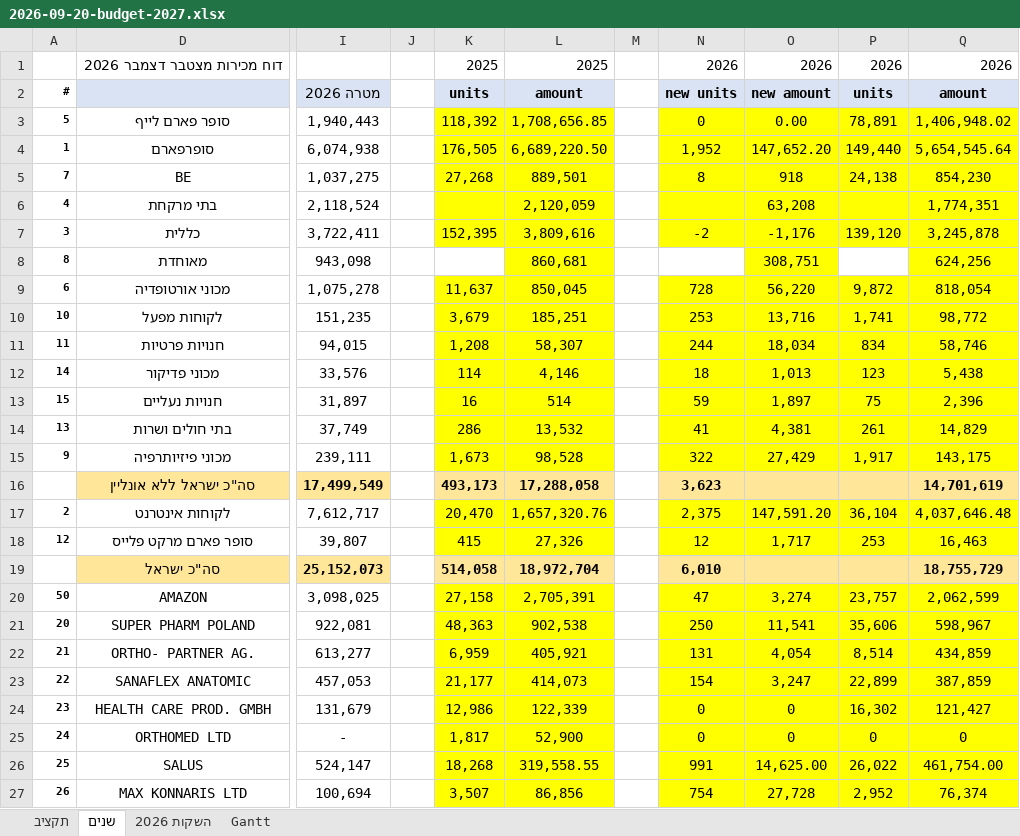
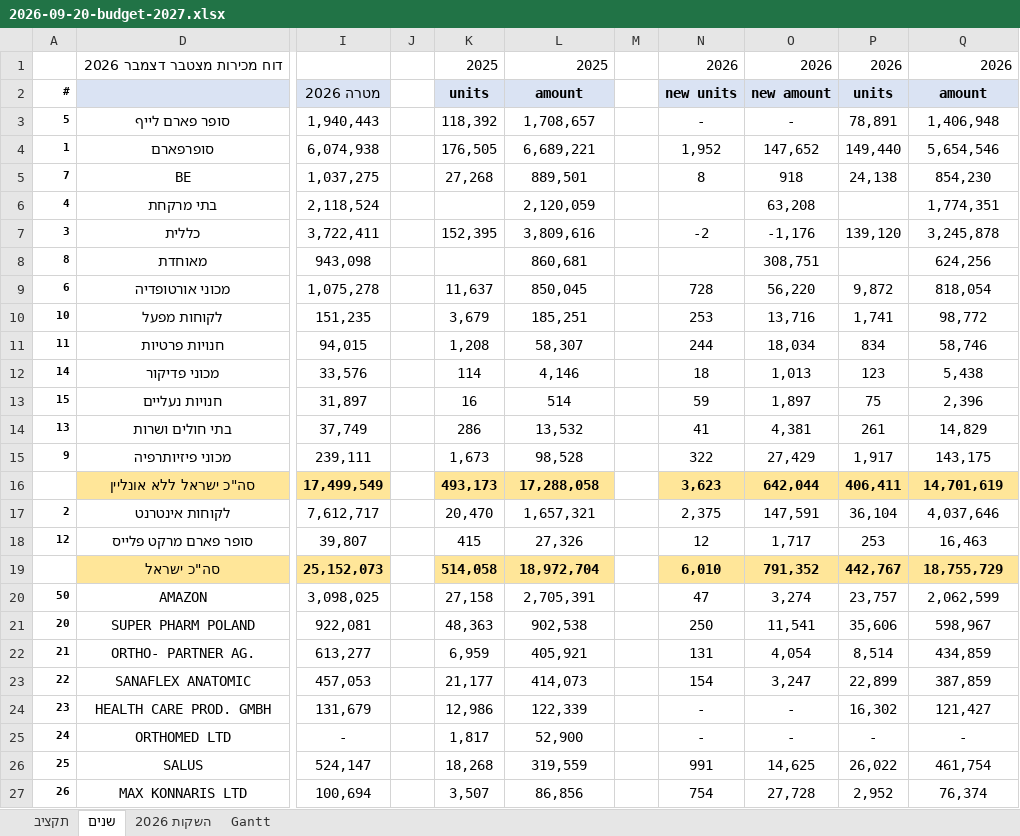
Before and after one commit to 1eyalsadot/the-5-agents, an Excel workbook: kirill/outputs/2026-09-20-budget-2027.xlsx, sheet שנים, drawn as a sheet; only a part is shown, gaps mark what is left out; values as stored, in another font and other column widths than the file's, no borders; the diff covers the shown part only; the diff names each change by its address in the sheet, - before the commit and + after, or states it on an @@ line.

```diff
--- a/kirill/outputs/2026-09-20-budget-2027.xlsx (sheet שנים)
+++ b/kirill/outputs/2026-09-20-budget-2027.xlsx (sheet שנים)
-K3:L7 fill: #FFFF00
+K3:L7 fill: none
-L3: 1,708,656.85
+L3: 1,708,657
-N3: 0
+N3: -
-N3:Q7 fill: #FFFF00
+N3:Q7 fill: none
-O3: 0.00
+O3: -
-Q3: 1,406,948.02
+Q3: 1,406,948
-L4: 6,689,220.50
+L4: 6,689,221
-O4: 147,652.20
+O4: 147,652
-Q4: 5,654,545.64
+Q4: 5,654,546
-L8 fill: #FFFF00
+L8 fill: none
-O8 fill: #FFFF00
+O8 fill: none
-Q8 fill: #FFFF00
+Q8 fill: none
-K9:L15 fill: #FFFF00
+K9:L15 fill: none
-N9:Q15 fill: #FFFF00
+N9:Q15 fill: none
-O16: (empty)
+O16: 642,044
-P16: (empty)
+P16: 406,411
-K17:L18 fill: #FFFF00
+K17:L18 fill: none
-L17: 1,657,320.76
+L17: 1,657,321
-N17:Q18 fill: #FFFF00
+N17:Q18 fill: none
-O17: 147,591.20
+O17: 147,591
-Q17: 4,037,646.48
+Q17: 4,037,646
-O19: (empty)
+O19: 791,352
-P19: (empty)
+P19: 442,767
-K20:L27 fill: #FFFF00
+K20:L27 fill: none
-N20:Q27 fill: #FFFF00
+N20:Q27 fill: none
-N24:N25: 0
+N24:N25: -
-O24:O25: 0
+O24:O25: -
-P25: 0
+P25: -
-Q25: 0
+Q25: -
-L26: 319,558.55
+L26: 319,559
-O26: 14,625.00
+O26: 14,625
-Q26: 461,754.00
+Q26: 461,754
```
Also changed, not shown: 16 edited cells and cell formats elsewhere in this sheet, charts or pictures.
